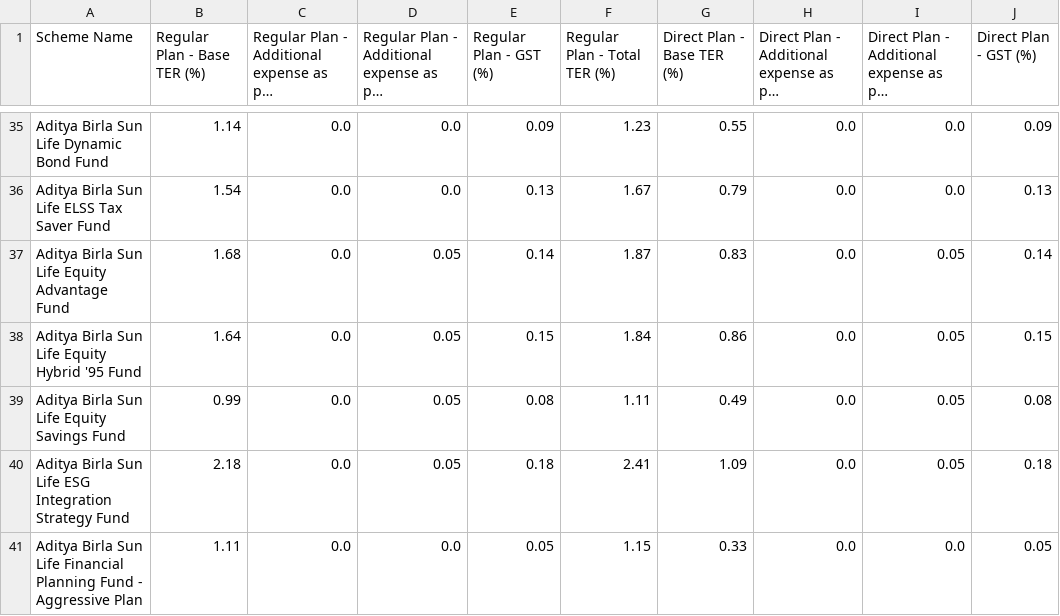
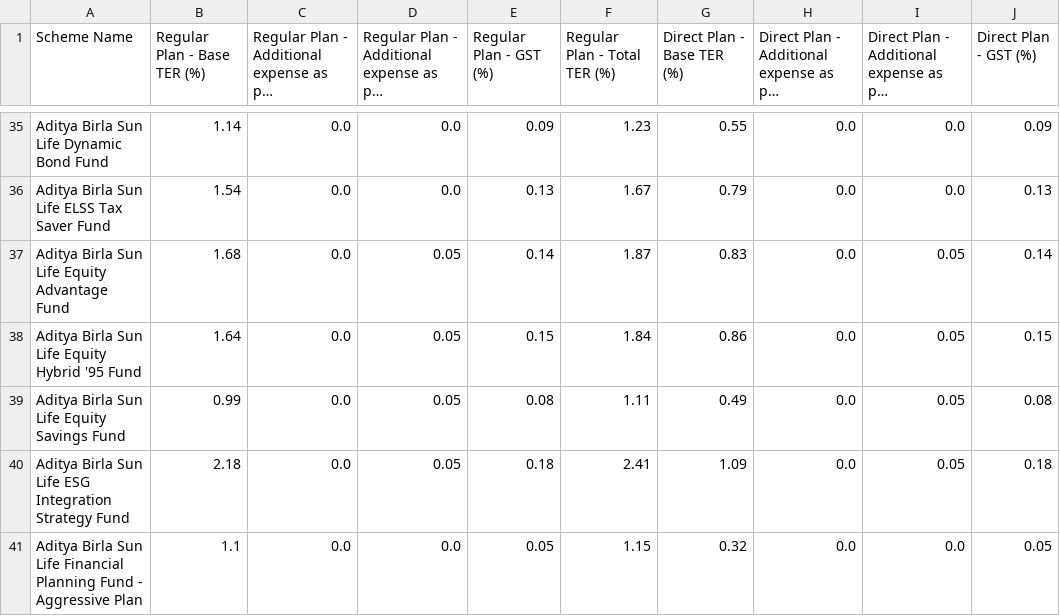
Before and after one commit to captn3m0/india-mutual-fund-ter-tracker, a CSV file: data.csv, drawn as a sheet; only a part is shown, gaps mark what is left out; long unchanged cells end in …; the diff covers the shown part only; the diff names each change by its address in the sheet, - before the commit and + after, or states it on an @@ line.

```diff
--- a/data.csv
+++ b/data.csv
-B41 (Regular Plan - Base TER (%)): 1.11
+B41 (Regular Plan - Base TER (%)): 1.1
-G41 (Direct Plan - Base TER (%)): 0.33
+G41 (Direct Plan - Base TER (%)): 0.32
```
Also changed, not shown: 2 added rows and 25 edited cells elsewhere in this file.
